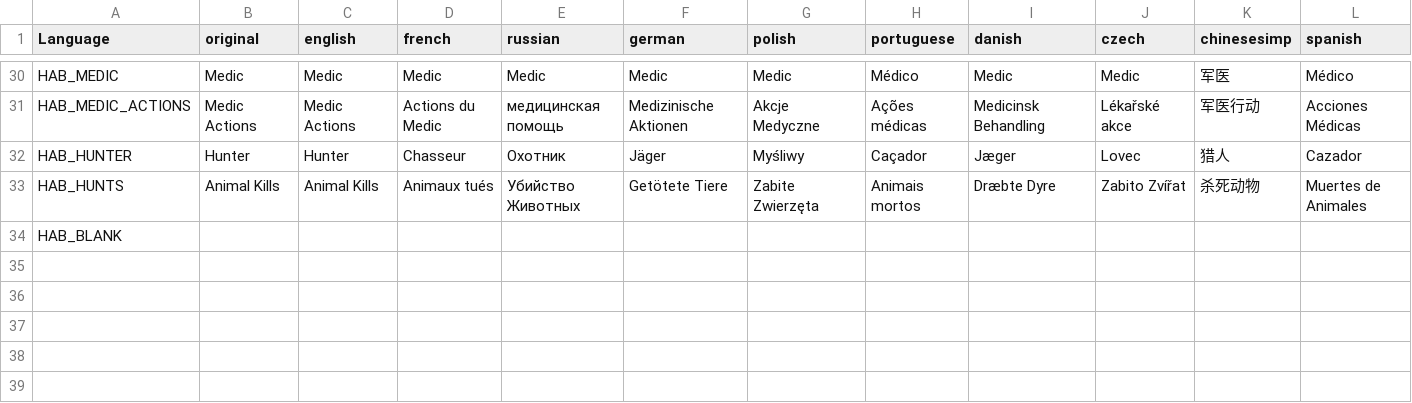
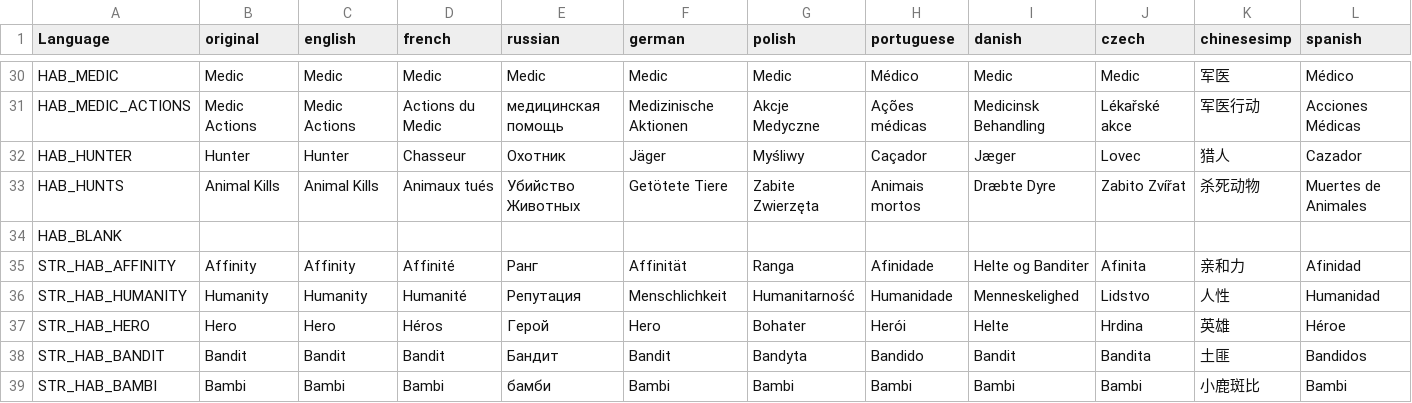
Before and after one commit to DaemonForge/Dayz-HeroesAndBandits, a CSV file: HeroesAndBandits/languagecore/stringtable.csv, drawn as a sheet; only a part is shown, gaps mark what is left out; rows hold the shown columns only; the diff names each change by its address in the sheet, - before the commit and + after, or states it on an @@ line.

```diff
--- a/HeroesAndBandits/languagecore/stringtable.csv
+++ b/HeroesAndBandits/languagecore/stringtable.csv
+row 35: STR_HAB_AFFINITY | Affinity | Affinity | Affinité | Ранг | Affinität | Ranga | Afinidade | Helte og Banditer | Afinita | 亲和力 | Afinidad
+row 36: STR_HAB_HUMANITY | Humanity | Humanity | Humanité | Репутация | Menschlichkeit | Humanitarność | Humanidade | Menneskelighed | Lidstvo | 人性 | Humanidad
+row 37: STR_HAB_HERO | Hero | Hero | Héros | Герой | Hero | Bohater | Herói | Helte | Hrdina | 英雄 | Héroe
+row 38: STR_HAB_BANDIT | Bandit | Bandit | Bandit | Бандит | Bandit | Bandyta | Bandido | Bandit | Bandita | 土匪 | Bandidos
+row 39: STR_HAB_BAMBI | Bambi | Bambi | Bambi | бамби | Bambi | Bambi | Bambi | Bambi | Bambi | 小鹿斑比 | Bambi
```
Also changed, not shown: 8 other files.
